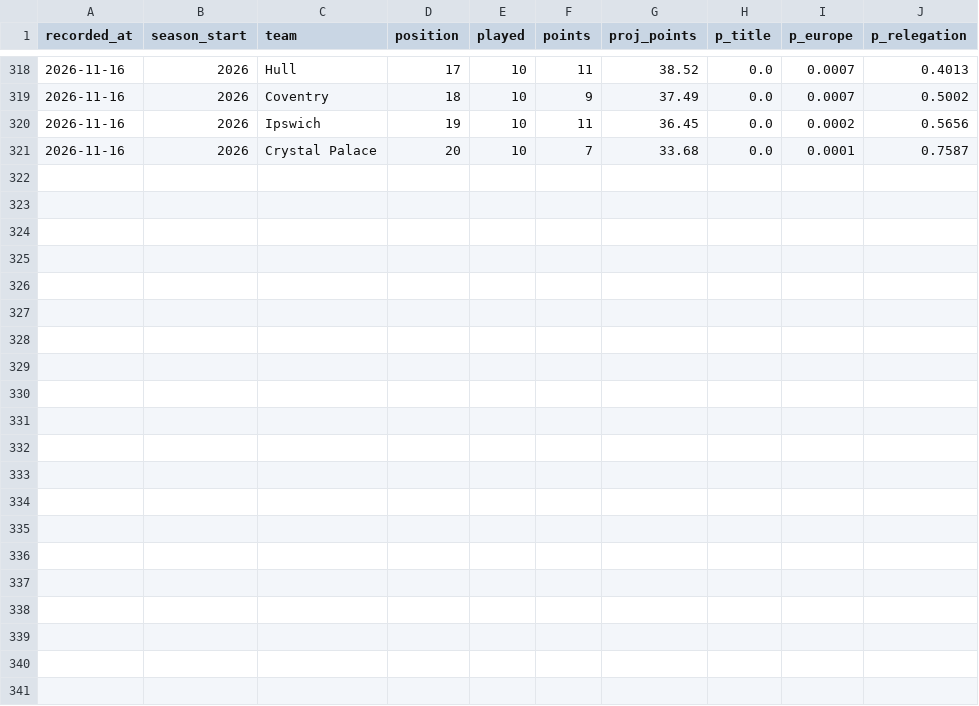
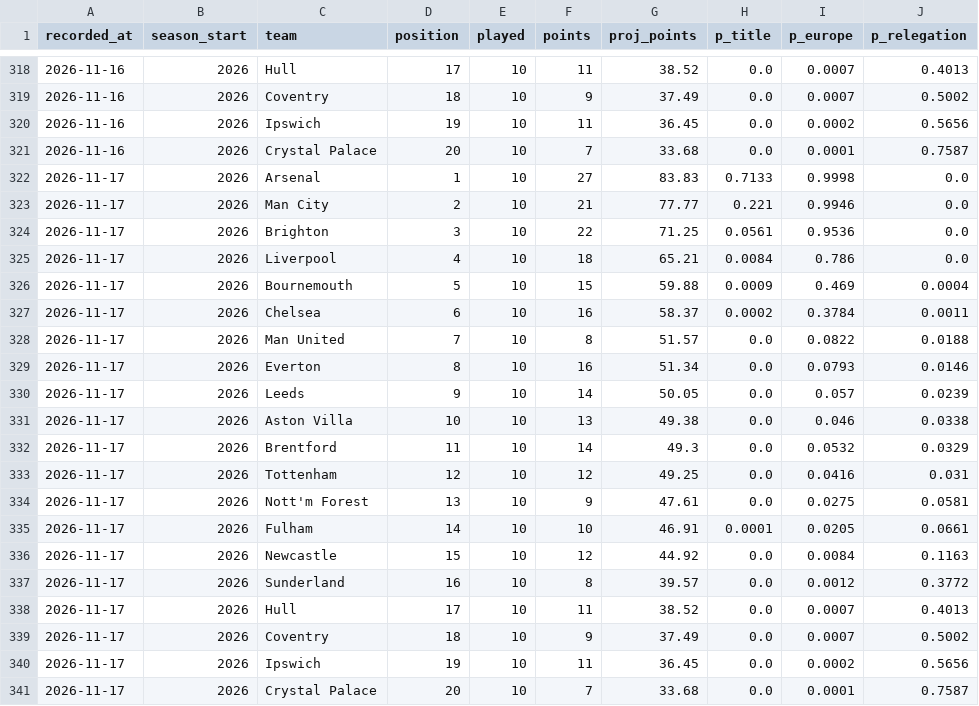
Before and after one commit to Slzyyy/epl-match-predictor, a CSV file: predictions/projection_log.csv, drawn as a sheet; only a part is shown, gaps mark what is left out.

```diff
--- a/predictions/projection_log.csv
+++ b/predictions/projection_log.csv
@@ -321 +321,21 @@ recorded_at,season_start,team,position,played,points,proj_points,p_title,p_europ
 2026-11-16,2026,Crystal Palace,20,10,7,33.68,0.0,0.0001,0.7587
+2026-11-17,2026,Arsenal,1,10,27,83.83,0.7133,0.9998,0.0
+2026-11-17,2026,Man City,2,10,21,77.77,0.221,0.9946,0.0
+2026-11-17,2026,Brighton,3,10,22,71.25,0.0561,0.9536,0.0
+2026-11-17,2026,Liverpool,4,10,18,65.21,0.0084,0.786,0.0
+2026-11-17,2026,Bournemouth,5,10,15,59.88,0.0009,0.469,0.0004
+2026-11-17,2026,Chelsea,6,10,16,58.37,0.0002,0.3784,0.0011
+2026-11-17,2026,Man United,7,10,8,51.57,0.0,0.0822,0.0188
+2026-11-17,2026,Everton,8,10,16,51.34,0.0,0.0793,0.0146
+2026-11-17,2026,Leeds,9,10,14,50.05,0.0,0.057,0.0239
+2026-11-17,2026,Aston Villa,10,10,13,49.38,0.0,0.046,0.0338
+2026-11-17,2026,Brentford,11,10,14,49.3,0.0,0.0532,0.0329
+2026-11-17,2026,Tottenham,12,10,12,49.25,0.0,0.0416,0.031
+2026-11-17,2026,Nott'm Forest,13,10,9,47.61,0.0,0.0275,0.0581
+2026-11-17,2026,Fulham,14,10,10,46.91,0.0001,0.0205,0.0661
+2026-11-17,2026,Newcastle,15,10,12,44.92,0.0,0.0084,0.1163
+2026-11-17,2026,Sunderland,16,10,8,39.57,0.0,0.0012,0.3772
+2026-11-17,2026,Hull,17,10,11,38.52,0.0,0.0007,0.4013
+2026-11-17,2026,Coventry,18,10,9,37.49,0.0,0.0007,0.5002
+2026-11-17,2026,Ipswich,19,10,11,36.45,0.0,0.0002,0.5656
+2026-11-17,2026,Crystal Palace,20,10,7,33.68,0.0,0.0001,0.7587
```
